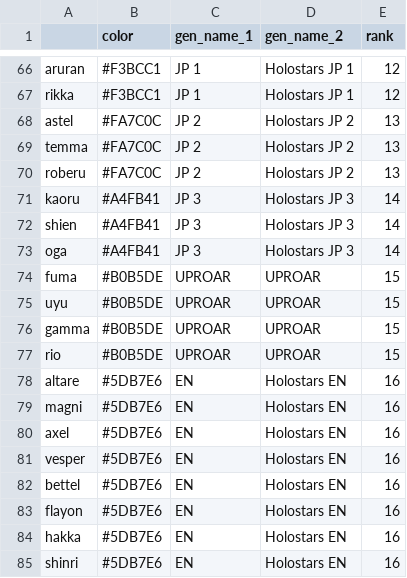
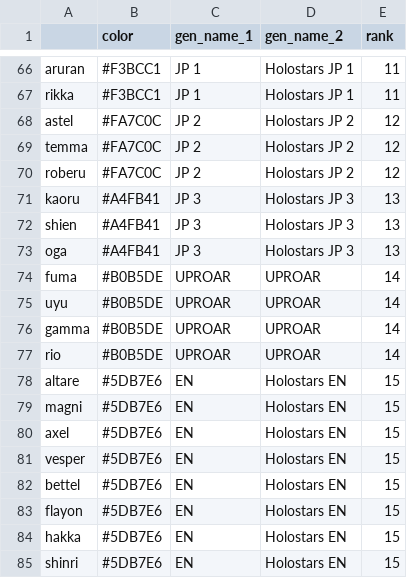
Before and after one commit to risbi0/Hololive-Production-Livestream-Activity-Statistics, a CSV file: data/generation_colors_names.csv, drawn as a sheet; only a part is shown, gaps mark what is left out; the diff covers the shown part only; the diff names each change by its address in the sheet, - before the commit and + after, or states it on an @@ line.

Commit message:
redo legend ranks

```diff
--- a/data/generation_colors_names.csv
+++ b/data/generation_colors_names.csv
-E66:E67 (rank): 12
+E66:E67 (rank): 11
-E68:E70 (rank): 13
+E68:E70 (rank): 12
-E71:E73 (rank): 14
+E71:E73 (rank): 13
-E74:E77 (rank): 15
+E74:E77 (rank): 14
-E78:E85 (rank): 16
+E78:E85 (rank): 15
```
Also changed, not shown: 27 edited cells elsewhere in this file.
